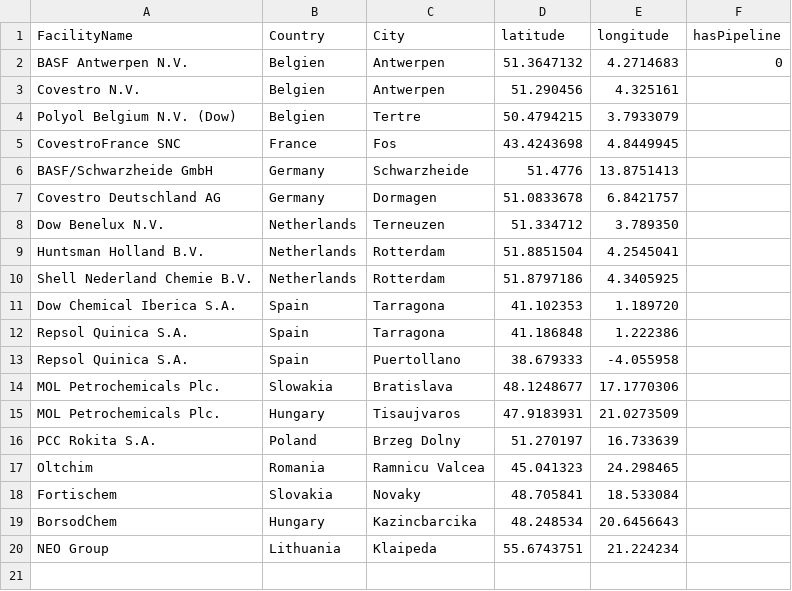
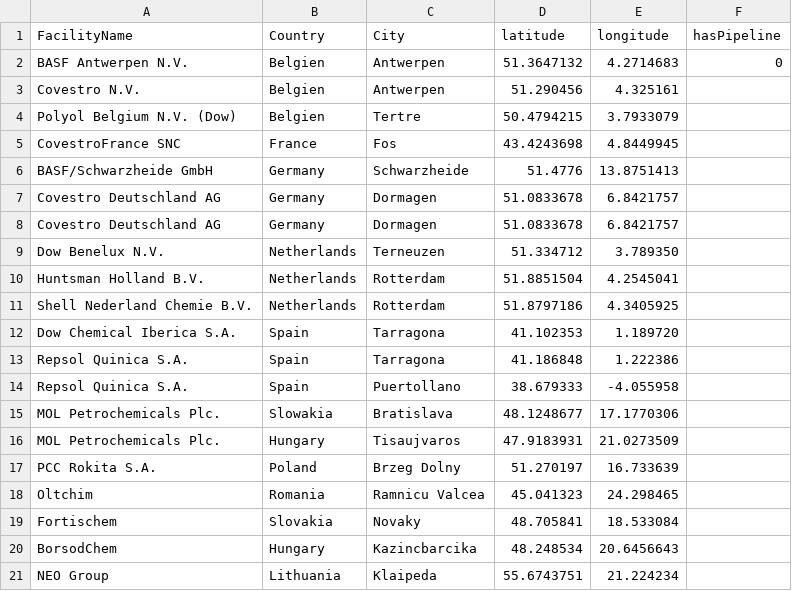
Before and after one commit to Carbon4PUR/mapping, a CSV file: polyol plants europe v2.csv, drawn as a sheet; the diff names each change by its address in the sheet, - before the commit and + after, or states it on an @@ line.

```diff
--- a/polyol plants europe v2.csv
+++ b/polyol plants europe v2.csv
+row 8: Covestro Deutschland AG | Germany | Dormagen | 51.0833678 | 6.8421757
```
Also changed, not shown: 6 other files.
